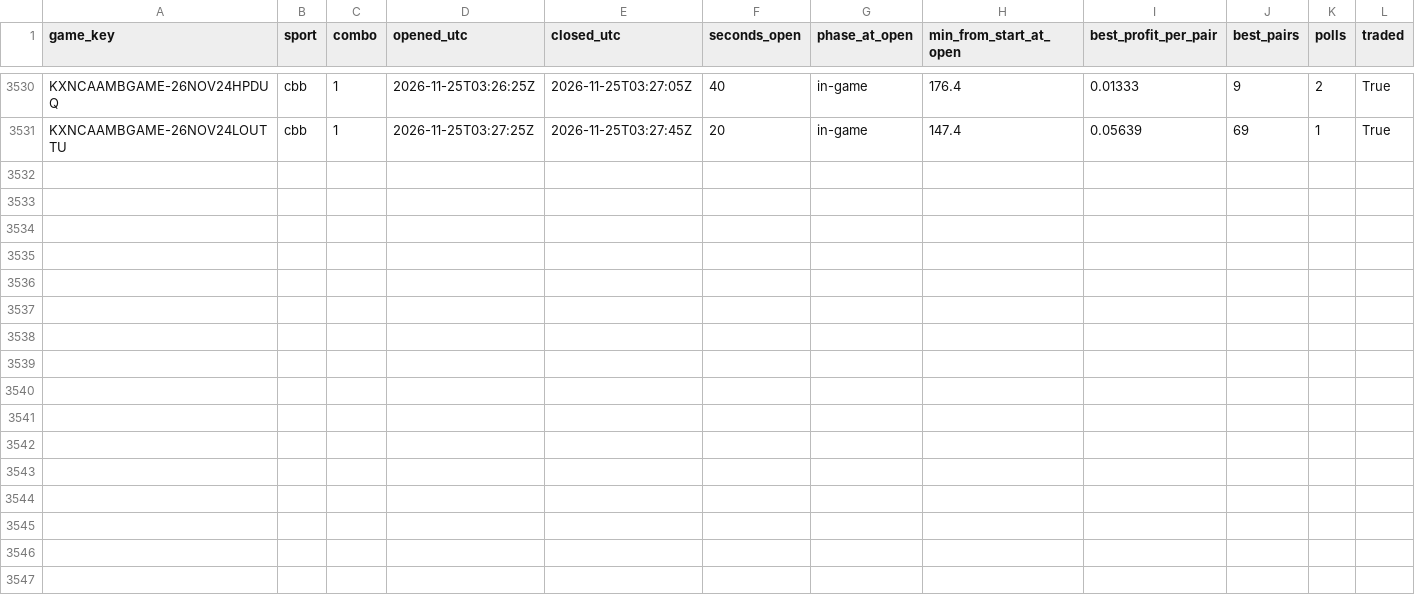
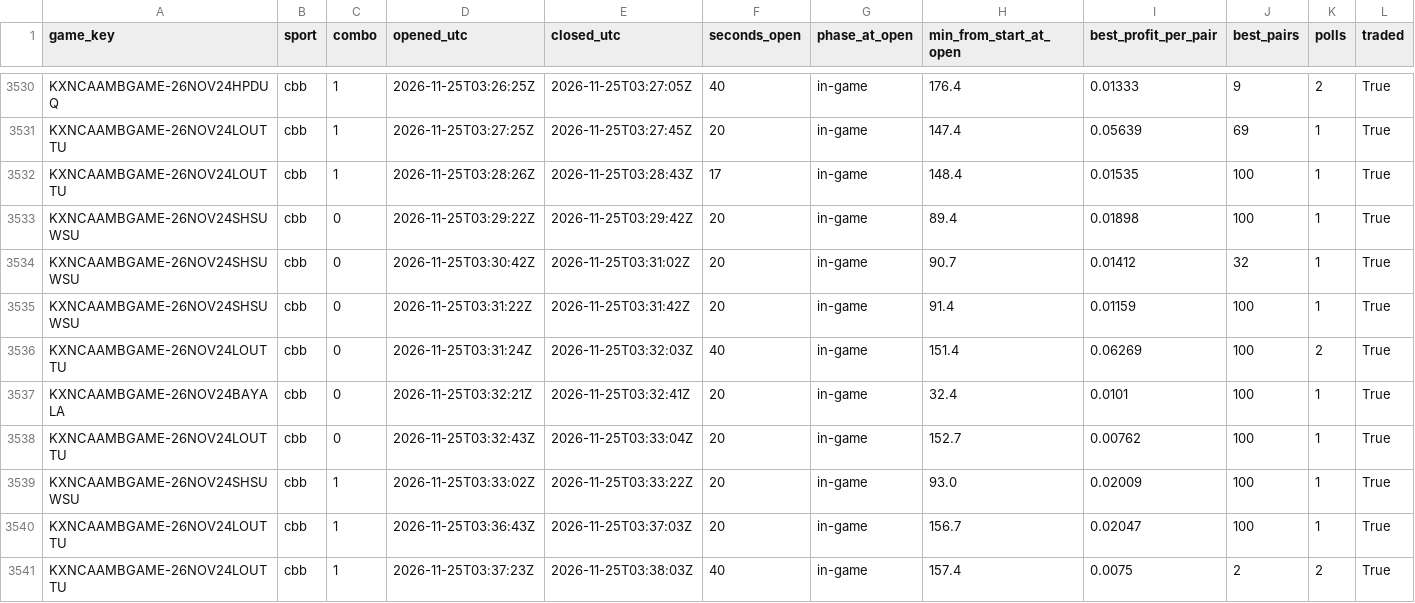
Before and after one commit to gwjp19/Garage-Band-Hedge-Fund, a CSV file: data/gaps.csv, drawn as a sheet; only a part is shown, gaps mark what is left out; the diff names each change by its address in the sheet, - before the commit and + after, or states it on an @@ line.

```diff
--- a/data/gaps.csv
+++ b/data/gaps.csv
+row 3532: KXNCAAMBGAME-26NOV24LOUTTU | cbb | 1 | 2026-11-25T03:28:26Z | 2026-11-25T03:28:43Z | 17 | in-game | 148.4 | 0.01535 | 100 | 1 | True
+row 3533: KXNCAAMBGAME-26NOV24SHSUWSU | cbb | 0 | 2026-11-25T03:29:22Z | 2026-11-25T03:29:42Z | 20 | in-game | 89.4 | 0.01898 | 100 | 1 | True
+row 3534: KXNCAAMBGAME-26NOV24SHSUWSU | cbb | 0 | 2026-11-25T03:30:42Z | 2026-11-25T03:31:02Z | 20 | in-game | 90.7 | 0.01412 | 32 | 1 | True
+row 3535: KXNCAAMBGAME-26NOV24SHSUWSU | cbb | 0 | 2026-11-25T03:31:22Z | 2026-11-25T03:31:42Z | 20 | in-game | 91.4 | 0.01159 | 100 | 1 | True
+row 3536: KXNCAAMBGAME-26NOV24LOUTTU | cbb | 0 | 2026-11-25T03:31:24Z | 2026-11-25T03:32:03Z | 40 | in-game | 151.4 | 0.06269 | 100 | 2 | True
+row 3537: KXNCAAMBGAME-26NOV24BAYALA | cbb | 0 | 2026-11-25T03:32:21Z | 2026-11-25T03:32:41Z | 20 | in-game | 32.4 | 0.0101 | 100 | 1 | True
+row 3538: KXNCAAMBGAME-26NOV24LOUTTU | cbb | 0 | 2026-11-25T03:32:43Z | 2026-11-25T03:33:04Z | 20 | in-game | 152.7 | 0.00762 | 100 | 1 | True
+row 3539: KXNCAAMBGAME-26NOV24SHSUWSU | cbb | 1 | 2026-11-25T03:33:02Z | 2026-11-25T03:33:22Z | 20 | in-game | 93.0 | 0.02009 | 100 | 1 | True
+row 3540: KXNCAAMBGAME-26NOV24LOUTTU | cbb | 1 | 2026-11-25T03:36:43Z | 2026-11-25T03:37:03Z | 20 | in-game | 156.7 | 0.02047 | 100 | 1 | True
+row 3541: KXNCAAMBGAME-26NOV24LOUTTU | cbb | 1 | 2026-11-25T03:37:23Z | 2026-11-25T03:38:03Z | 40 | in-game | 157.4 | 0.0075 | 2 | 2 | True
```
Also changed, not shown: data/rechecks.csv, 2 other files.
